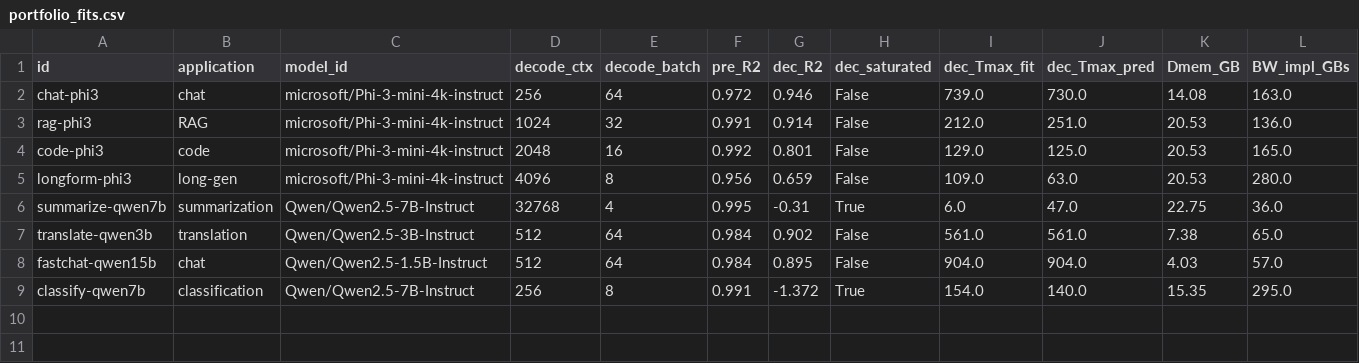
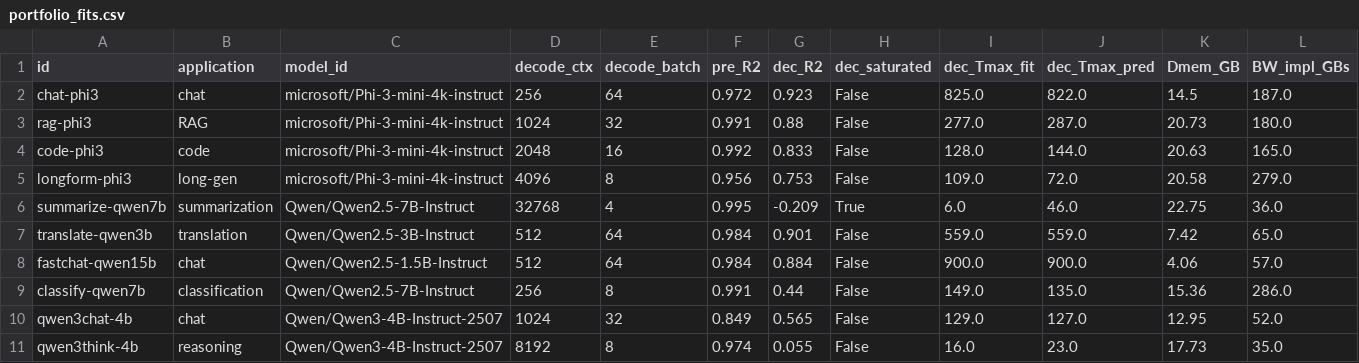
Before and after one commit to Markliu225/powerchar, a CSV file: pt_cap_gpu1/portfolio/portfolio_fits.csv, drawn as a sheet.

```diff
--- a/pt_cap_gpu1/portfolio/portfolio_fits.csv
+++ b/pt_cap_gpu1/portfolio/portfolio_fits.csv
@@ -1,9 +1,11 @@
 id,application,model_id,decode_ctx,decode_batch,pre_R2,dec_R2,dec_saturated,dec_Tmax_fit,dec_Tmax_pred,Dmem_GB,BW_impl_GBs
-chat-phi3,chat,microsoft/Phi-3-mini-4k-instruct,256,64,0.972,0.946,False,739.0,730.0,14.08,163.0
-rag-phi3,RAG,microsoft/Phi-3-mini-4k-instruct,1024,32,0.991,0.914,False,212.0,251.0,20.53,136.0
-code-phi3,code,microsoft/Phi-3-mini-4k-instruct,2048,16,0.992,0.801,False,129.0,125.0,20.53,165.0
-longform-phi3,long-gen,microsoft/Phi-3-mini-4k-instruct,4096,8,0.956,0.659,False,109.0,63.0,20.53,280.0
-summarize-qwen7b,summarization,Qwen/Qwen2.5-7B-Instruct,32768,4,0.995,-0.31,True,6.0,47.0,22.75,36.0
-translate-qwen3b,translation,Qwen/Qwen2.5-3B-Instruct,512,64,0.984,0.902,False,561.0,561.0,7.38,65.0
-fastchat-qwen15b,chat,Qwen/Qwen2.5-1.5B-Instruct,512,64,0.984,0.895,False,904.0,904.0,4.03,57.0
-classify-qwen7b,classification,Qwen/Qwen2.5-7B-Instruct,256,8,0.991,-1.372,True,154.0,140.0,15.35,295.0
+chat-phi3,chat,microsoft/Phi-3-mini-4k-instruct,256,64,0.972,0.923,False,825.0,822.0,14.5,187.0
+rag-phi3,RAG,microsoft/Phi-3-mini-4k-instruct,1024,32,0.991,0.88,False,277.0,287.0,20.73,180.0
+code-phi3,code,microsoft/Phi-3-mini-4k-instruct,2048,16,0.992,0.833,False,128.0,144.0,20.63,165.0
+longform-phi3,long-gen,microsoft/Phi-3-mini-4k-instruct,4096,8,0.956,0.753,False,109.0,72.0,20.58,279.0
+summarize-qwen7b,summarization,Qwen/Qwen2.5-7B-Instruct,32768,4,0.995,-0.209,True,6.0,46.0,22.75,36.0
+translate-qwen3b,translation,Qwen/Qwen2.5-3B-Instruct,512,64,0.984,0.901,False,559.0,559.0,7.42,65.0
+fastchat-qwen15b,chat,Qwen/Qwen2.5-1.5B-Instruct,512,64,0.984,0.884,False,900.0,900.0,4.06,57.0
+classify-qwen7b,classification,Qwen/Qwen2.5-7B-Instruct,256,8,0.991,0.44,False,149.0,135.0,15.36,286.0
+qwen3chat-4b,chat,Qwen/Qwen3-4B-Instruct-2507,1024,32,0.849,0.565,False,129.0,127.0,12.95,52.0
+qwen3think-4b,reasoning,Qwen/Qwen3-4B-Instruct-2507,8192,8,0.974,0.055,False,16.0,23.0,17.73,35.0
```
Also changed, not shown: 4 other files.
